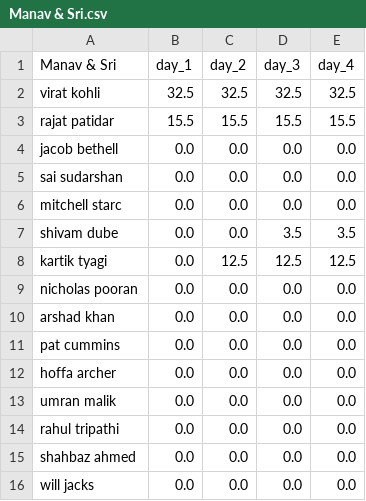
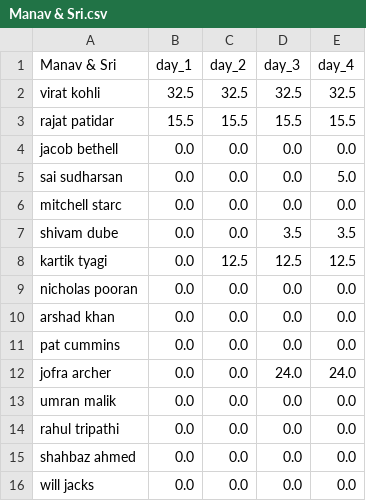
Before and after one commit to suddu16/cricket-fantasy, a CSV file: ipl2026/group_2/Manav & Sri.csv, drawn as a sheet.

```diff
--- a/ipl2026/group_2/Manav & Sri.csv
+++ b/ipl2026/group_2/Manav & Sri.csv
@@ -4,3 +4,3 @@ rajat patidar,15.5,15.5,15.5,15.5
 jacob bethell,0.0,0.0,0.0,0.0
-sai sudarshan,0.0,0.0,0.0,0.0
+sai sudharsan,0.0,0.0,0.0,5.0
 mitchell starc,0.0,0.0,0.0,0.0
@@ -11,3 +11,3 @@ arshad khan,0.0,0.0,0.0,0.0
 pat cummins,0.0,0.0,0.0,0.0
-hoffa archer,0.0,0.0,0.0,0.0
+jofra archer,0.0,0.0,24.0,24.0
 umran malik,0.0,0.0,0.0,0.0
```
Also changed, not shown: ipl2026/group_2/AuctionSummary.csv, ipl2026/group_2/Raghav.csv, 13 other files.
